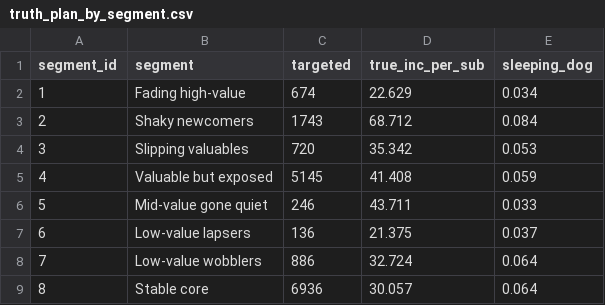
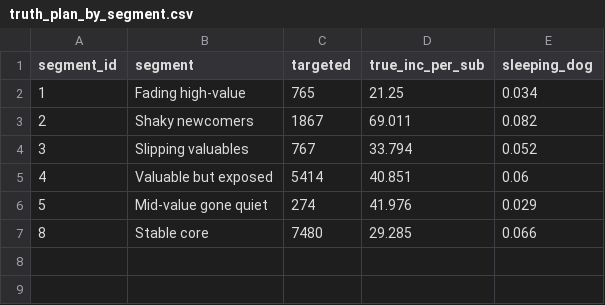
Before and after one commit to nabil-kabir/nodi-loyalty-clv, a CSV file: reports/phase5/truth_plan_by_segment.csv, drawn as a sheet.

```diff
--- a/reports/phase5/truth_plan_by_segment.csv
+++ b/reports/phase5/truth_plan_by_segment.csv
@@ -1,9 +1,7 @@
 segment_id,segment,targeted,true_inc_per_sub,sleeping_dog
-1,Fading high-value,674,22.629,0.034
-2,Shaky newcomers,1743,68.712,0.084
-3,Slipping valuables,720,35.342,0.053
-4,Valuable but exposed,5145,41.408,0.059
-5,Mid-value gone quiet,246,43.711,0.033
-6,Low-value lapsers,136,21.375,0.037
-7,Low-value wobblers,886,32.724,0.064
-8,Stable core,6936,30.057,0.064
+1,Fading high-value,765,21.25,0.034
+2,Shaky newcomers,1867,69.011,0.082
+3,Slipping valuables,767,33.794,0.052
+4,Valuable but exposed,5414,40.851,0.06
+5,Mid-value gone quiet,274,41.976,0.029
+8,Stable core,7480,29.285,0.066
```
Also changed, not shown: reports/phase4/segment_profile.csv, reports/phase5/frontier_model.csv, 20 other files.
